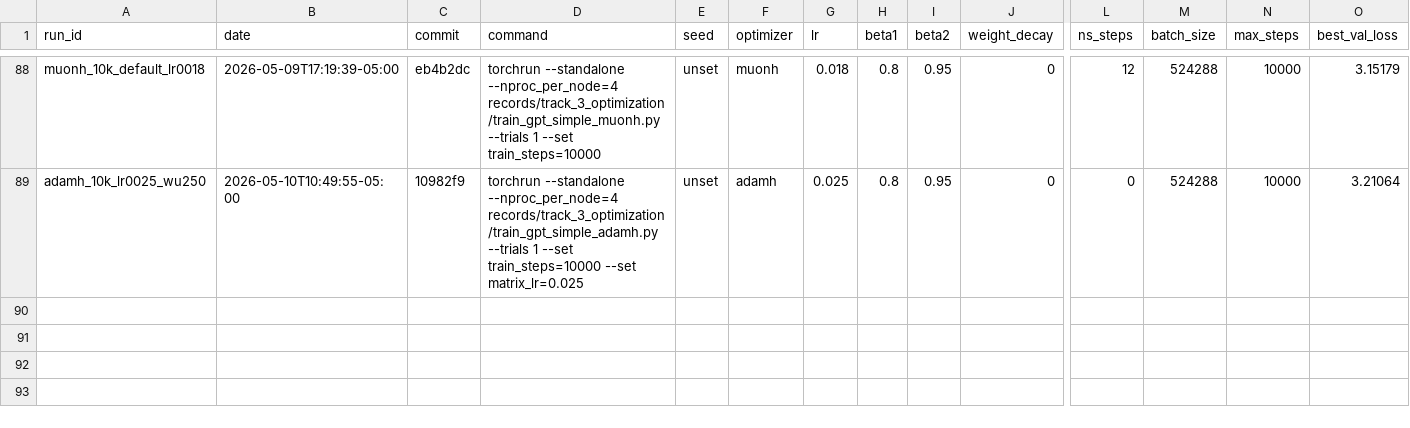
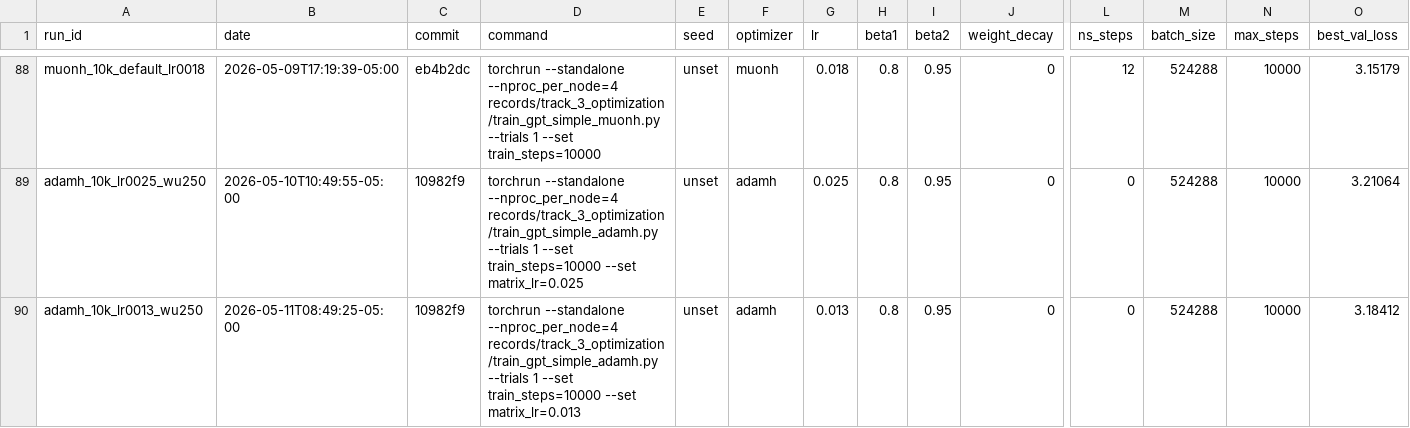
Before and after one commit to Raymond30/modded-nanogpt, a CSV file: records/track_3_optimization/tuning_log.csv, drawn as a sheet; only a part is shown, gaps mark what is left out; rows hold the shown columns only; the diff names each change by its address in the sheet, - before the commit and + after, or states it on an @@ line.

```diff
--- a/records/track_3_optimization/tuning_log.csv
+++ b/records/track_3_optimization/tuning_log.csv
+row 90: adamh_10k_lr0013_wu250 | 2026-05-11T08:49:25-05:00 | 10982f9 | torchrun --standalone --nproc_per_node=4 records/track_3_optimization/train_gpt_simple_adamh.py --trials 1 --set train_steps=10000 --set matrix_lr=0.013 | unset | adamh | 0.013 | 0.8 | 0.95 | 0 | 0 | 524288 | 10000 | 3.18412
```
Also changed, not shown: 8 other files.
